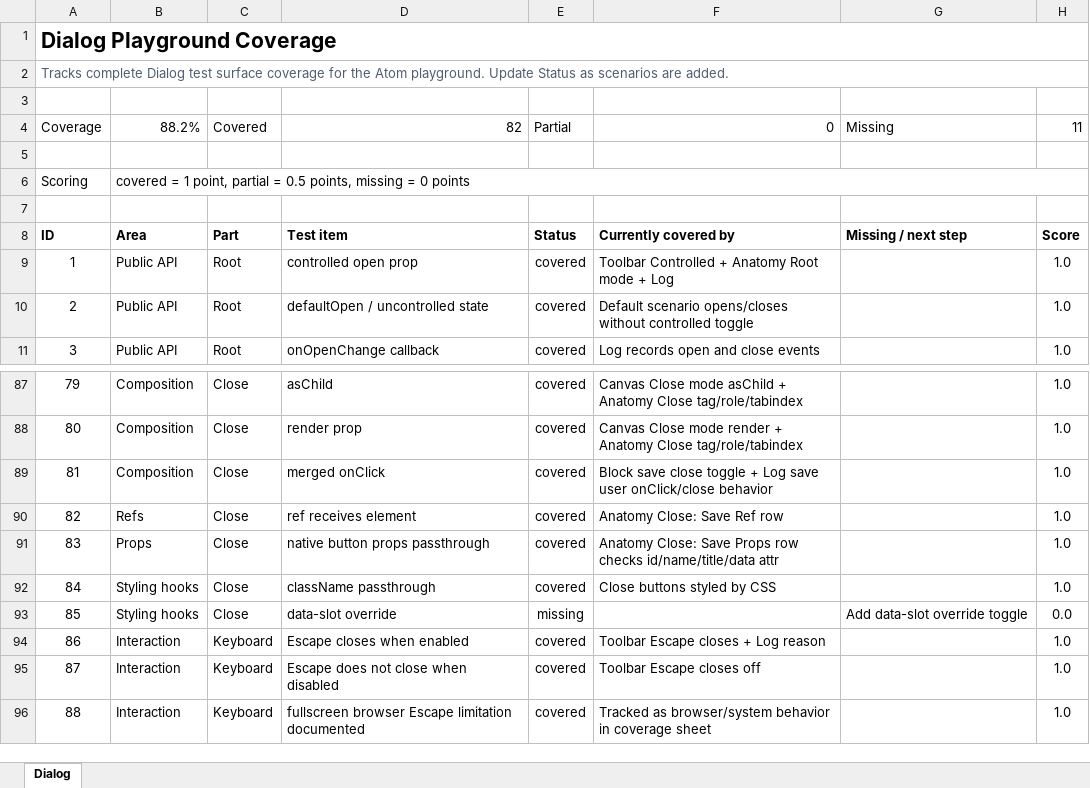
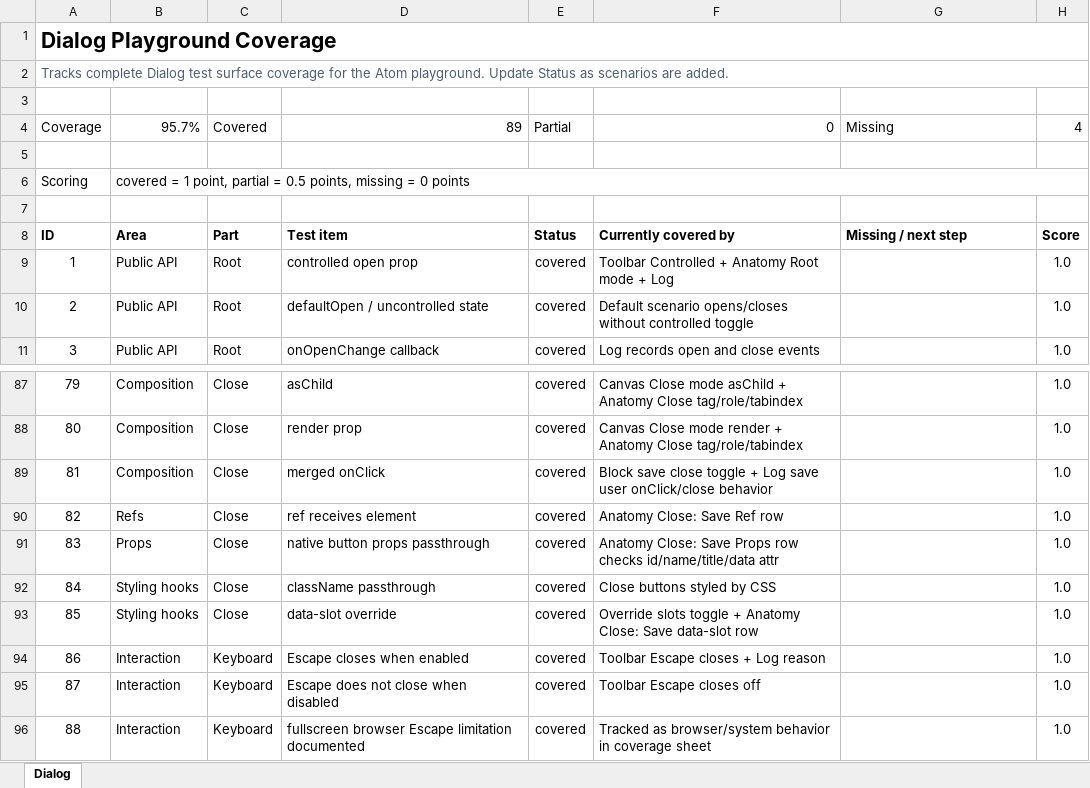
Before and after one commit to flowstack-ui/atom, an Excel workbook: playground/component-coverage.xlsx, sheet Dialog, drawn as a sheet; only a part is shown, gaps mark what is left out; values as stored, in another font and other column widths than the file's, no borders; the diff covers the shown part only; the diff names each change by its address in the sheet, - before the commit and + after, or states it on an @@ line.

Commit message:
Add Dialog slot override playground coverage

```diff
--- a/playground/component-coverage.xlsx (sheet Dialog)
+++ b/playground/component-coverage.xlsx (sheet Dialog)
-B4: 88.2%
+B4: 95.7%
-D4: 82
+D4: 89
-H4: 11
+H4: 4
-E93: missing
+E93: covered
-F93: (empty)
+F93: Override slots toggle + Anatomy Close: Save data-slot row
-G93: Add data-slot override toggle
+G93: (empty)
-H93: 0.0
+H93: 1.0
```
Also changed, not shown: 24 edited cells elsewhere in this sheet, 2 other files.
